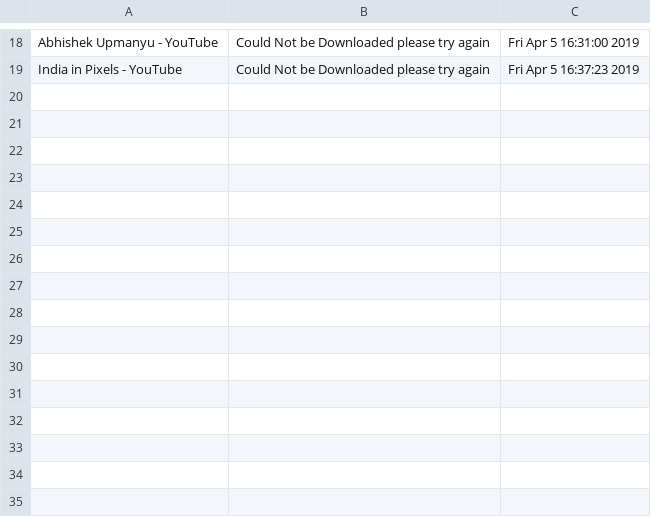
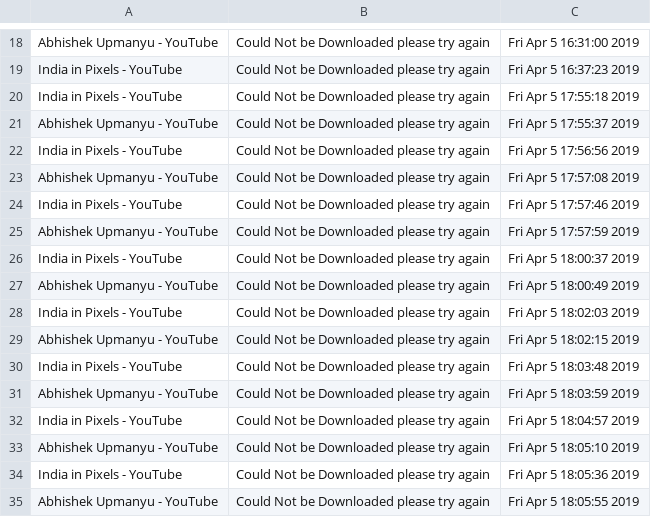
Before and after one commit to ranjanalok3796/youtube_crawler, a CSV file: download_error.csv, drawn as a sheet; only a part is shown, gaps mark what is left out; the diff names each change by its address in the sheet, - before the commit and + after, or states it on an @@ line.

```diff
--- a/download_error.csv
+++ b/download_error.csv
+row 20: India in Pixels - YouTube | Could Not be Downloaded please try again | Fri Apr 5 17:55:18 2019
+row 21: Abhishek Upmanyu - YouTube | Could Not be Downloaded please try again | Fri Apr 5 17:55:37 2019
+row 22: India in Pixels - YouTube | Could Not be Downloaded please try again | Fri Apr 5 17:56:56 2019
+row 23: Abhishek Upmanyu - YouTube | Could Not be Downloaded please try again | Fri Apr 5 17:57:08 2019
+row 24: India in Pixels - YouTube | Could Not be Downloaded please try again | Fri Apr 5 17:57:46 2019
+row 25: Abhishek Upmanyu - YouTube | Could Not be Downloaded please try again | Fri Apr 5 17:57:59 2019
+row 26: India in Pixels - YouTube | Could Not be Downloaded please try again | Fri Apr 5 18:00:37 2019
+row 27: Abhishek Upmanyu - YouTube | Could Not be Downloaded please try again | Fri Apr 5 18:00:49 2019
+row 28: India in Pixels - YouTube | Could Not be Downloaded please try again | Fri Apr 5 18:02:03 2019
+row 29: Abhishek Upmanyu - YouTube | Could Not be Downloaded please try again | Fri Apr 5 18:02:15 2019
+row 30: India in Pixels - YouTube | Could Not be Downloaded please try again | Fri Apr 5 18:03:48 2019
+row 31: Abhishek Upmanyu - YouTube | Could Not be Downloaded please try again | Fri Apr 5 18:03:59 2019
+row 32: India in Pixels - YouTube | Could Not be Downloaded please try again | Fri Apr 5 18:04:57 2019
+row 33: Abhishek Upmanyu - YouTube | Could Not be Downloaded please try again | Fri Apr 5 18:05:10 2019
+row 34: India in Pixels - YouTube | Could Not be Downloaded please try again | Fri Apr 5 18:05:36 2019
+row 35: Abhishek Upmanyu - YouTube | Could Not be Downloaded please try again | Fri Apr 5 18:05:55 2019
```
Also changed, not shown: Video_Links/Abhishek Upmanyu - YouTube.csv, Video_Links/India in Pixels - YouTube.csv, 5 other files.
